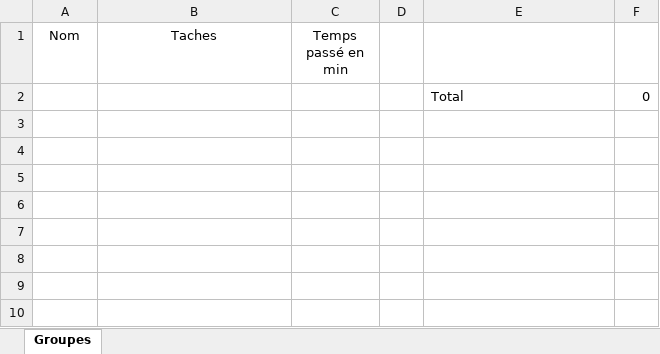
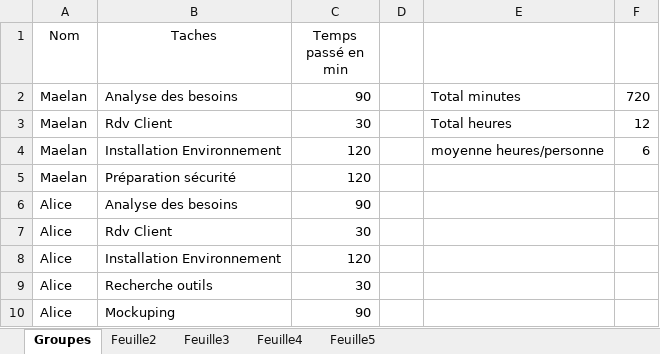
Before and after one commit to Acima2/JsonStatacar, an Excel workbook: Sujet/Rapport-activité.xlsx, sheet Groupes, drawn as a sheet; values as stored, in another font and other column widths than the file's, no borders; removed rows and columns are numbered as before the commit, all else as after; the diff names each change by its address in the sheet, - before the commit and + after, or states it on an @@ line.

Commit message:
Test client

```diff
--- a/Sujet/Rapport-activité.xlsx (sheet Groupes)
+++ b/Sujet/Rapport-activité.xlsx (sheet Groupes)
+sheet tab: Feuille2
+sheet tab: Feuille3
+sheet tab: Feuille4
+sheet tab: Feuille5
-row 2:  |  |  |  | Total | 0
+row 2: Maelan | Analyse des besoins | 90 |  | Total minutes | 720
+row 3: Maelan | Rdv Client | 30 |  | Total heures | 12
+row 4: Maelan | Installation Environnement | 120 |  | moyenne heures/personne | 6
+row 5: Maelan | Préparation sécurité | 120
+row 6: Alice | Analyse des besoins | 90
+row 7: Alice | Rdv Client | 30
+row 8: Alice | Installation Environnement | 120
+row 9: Alice | Recherche outils | 30
+row 10: Alice | Mockuping | 90
```
Also changed, not shown: 15 other files.
